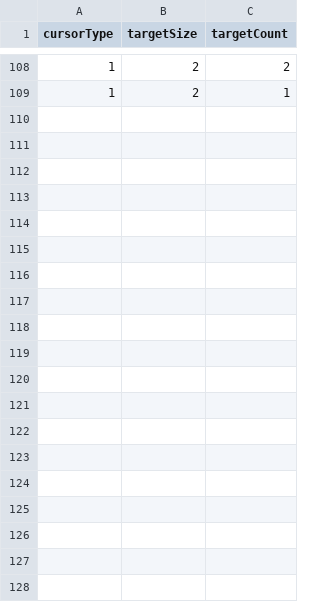
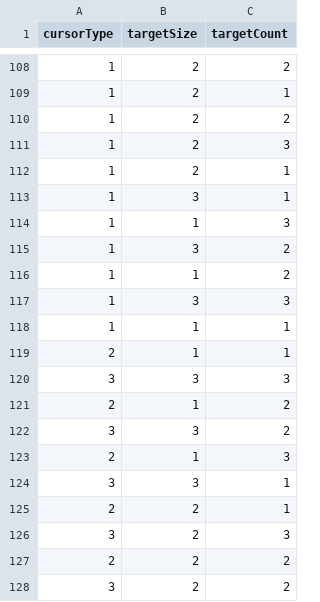
Before and after one commit to Lycores/csc428, a CSV file: participant_1.csv, drawn as a sheet; only a part is shown, gaps mark what is left out; the diff covers the shown part only; the diff names each change by its address in the sheet, - before the commit and + after, or states it on an @@ line.

```diff
--- a/participant_1.csv
+++ b/participant_1.csv
+row 110: 1 | 2 | 2
+row 111: 1 | 2 | 3
+row 112: 1 | 2 | 1
+row 113: 1 | 3 | 1
+row 114: 1 | 1 | 3
+row 115: 1 | 3 | 2
+row 116: 1 | 1 | 2
+row 117: 1 | 3 | 3
+row 118: 1 | 1 | 1
+row 119: 2 | 1 | 1
+row 120: 3 | 3 | 3
+row 121: 2 | 1 | 2
+row 122: 3 | 3 | 2
+row 123: 2 | 1 | 3
+row 124: 3 | 3 | 1
+row 125: 2 | 2 | 1
+row 126: 3 | 2 | 3
+row 127: 2 | 2 | 2
+row 128: 3 | 2 | 2
```
Also changed, not shown: 35 added rows elsewhere in this file, participant_2.csv, participant_2_warmup.csv, 2 other files.
